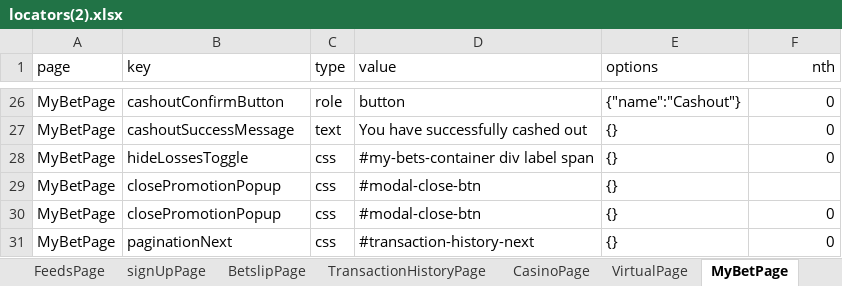
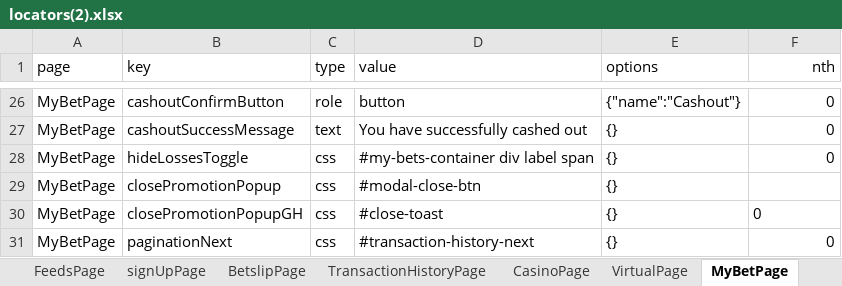
Before and after one commit to betway-don/Betway-Automation, an Excel workbook: src/global/utils/file-utils/locators(2).xlsx, sheet MyBetPage, drawn as a sheet; only a part is shown, gaps mark what is left out; values as stored, in another font and other column widths than the file's, no borders; the diff names each change by its address in the sheet, - before the commit and + after, or states it on an @@ line.

```diff
--- a/src/global/utils/file-utils/locators(2).xlsx (sheet MyBetPage)
+++ b/src/global/utils/file-utils/locators(2).xlsx (sheet MyBetPage)
-B30 (key): closePromotionPopup
+B30 (key): closePromotionPopupGH
-D30 (value): #modal-close-btn
+D30 (value): #close-toast
-F30 alignment: right
+F30 alignment: left
```
Also changed, not shown: sheet BuildABetPage, sheet HeaderPage, 13 other files.
